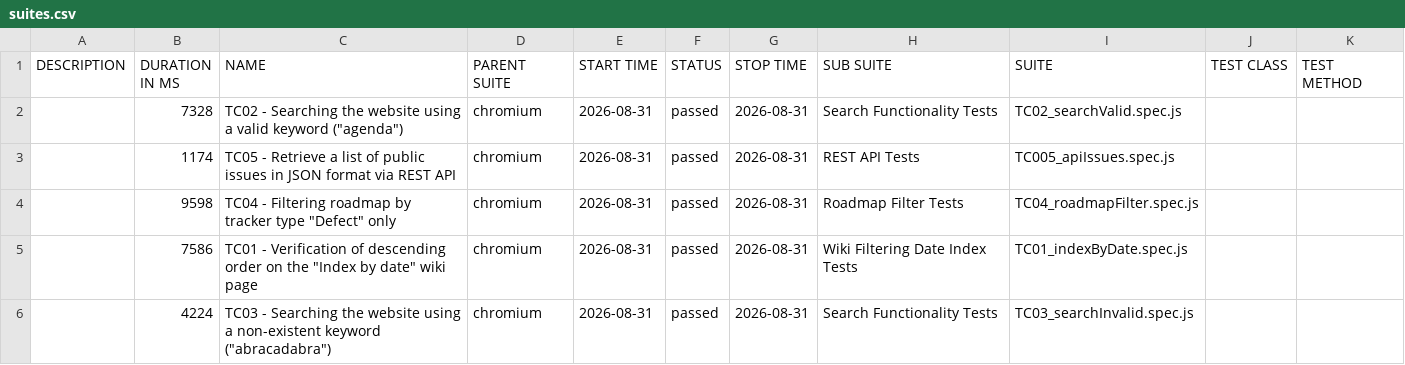
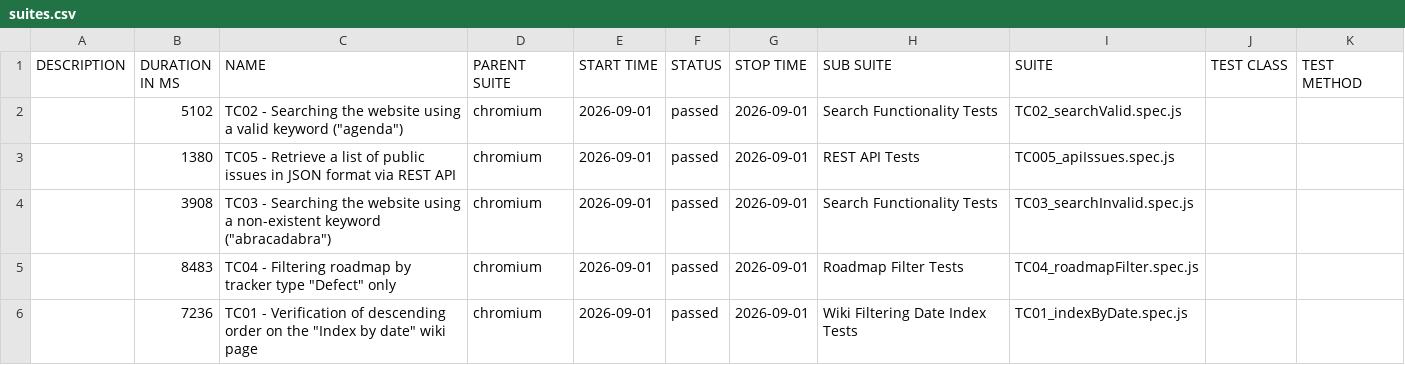
Before and after one commit to VoloshynVolodymyr/redmine-playwright-tests, a CSV file: data/suites.csv, drawn as a sheet.

```diff
--- a/data/suites.csv
+++ b/data/suites.csv
@@ -1,6 +1,6 @@
 "DESCRIPTION","DURATION IN MS","NAME","PARENT SUITE","START TIME","STATUS","STOP TIME","SUB SUITE","SUITE","TEST CLASS","TEST METHOD"
-"","7328","TC02 - Searching the website using a valid keyword (""agenda"")","chromium","2026-08-31","passed","2026-08-31","Search Functionality Tests","TC02_searchValid.spec.js","",""
-"","1174","TC05 - Retrieve a list of public issues in JSON format via REST API","chromium","2026-08-31","passed","2026-08-31","REST API Tests","TC005_apiIssues.spec.js","",""
-"","9598","TC04 - Filtering roadmap by tracker type ""Defect"" only","chromium","2026-08-31","passed","2026-08-31","Roadmap Filter Tests","TC04_roadmapFilter.spec.js","",""
-"","7586","TC01 - Verification of descending order on the ""Index by date"" wiki page","chromium","2026-08-31","passed","2026-08-31","Wiki Filtering Date Index Tests","TC01_indexByDate.spec.js","",""
-"","4224","TC03 - Searching the website using a non-existent keyword (""abracadabra"")","chromium","2026-08-31","passed","2026-08-31","Search Functionality Tests","TC03_searchInvalid.spec.js","",""
+"","5102","TC02 - Searching the website using a valid keyword (""agenda"")","chromium","2026-09-01","passed","2026-09-01","Search Functionality Tests","TC02_searchValid.spec.js","",""
+"","1380","TC05 - Retrieve a list of public issues in JSON format via REST API","chromium","2026-09-01","passed","2026-09-01","REST API Tests","TC005_apiIssues.spec.js","",""
+"","3908","TC03 - Searching the website using a non-existent keyword (""abracadabra"")","chromium","2026-09-01","passed","2026-09-01","Search Functionality Tests","TC03_searchInvalid.spec.js","",""
+"","8483","TC04 - Filtering roadmap by tracker type ""Defect"" only","chromium","2026-09-01","passed","2026-09-01","Roadmap Filter Tests","TC04_roadmapFilter.spec.js","",""
+"","7236","TC01 - Verification of descending order on the ""Index by date"" wiki page","chromium","2026-09-01","passed","2026-09-01","Wiki Filtering Date Index Tests","TC01_indexByDate.spec.js","",""
```
Also changed, not shown: 23 other files.
